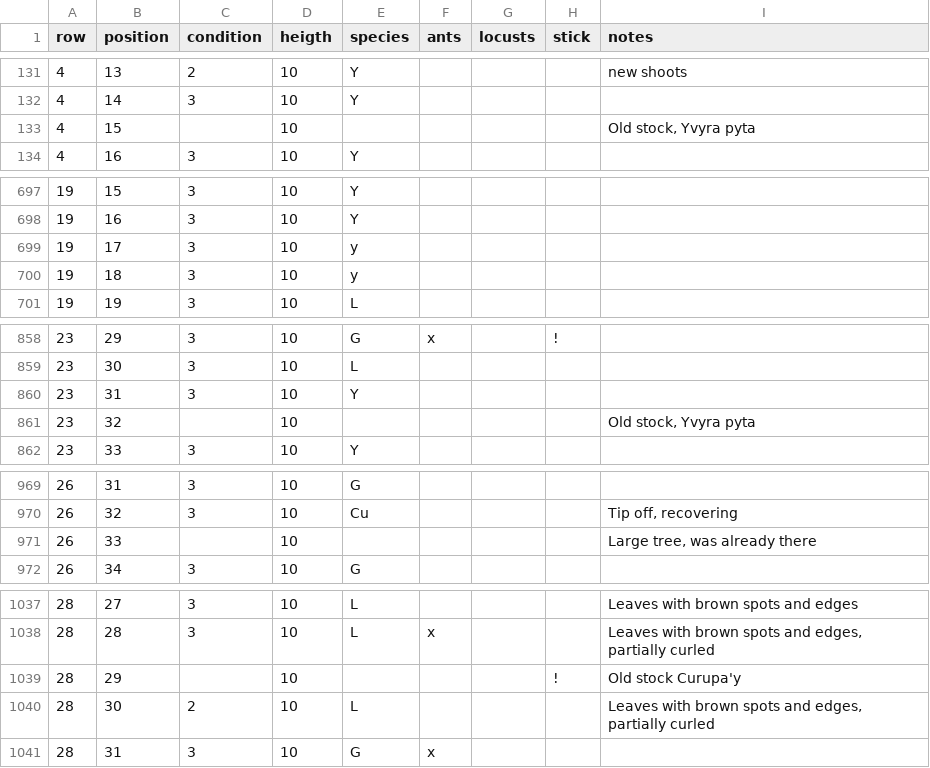
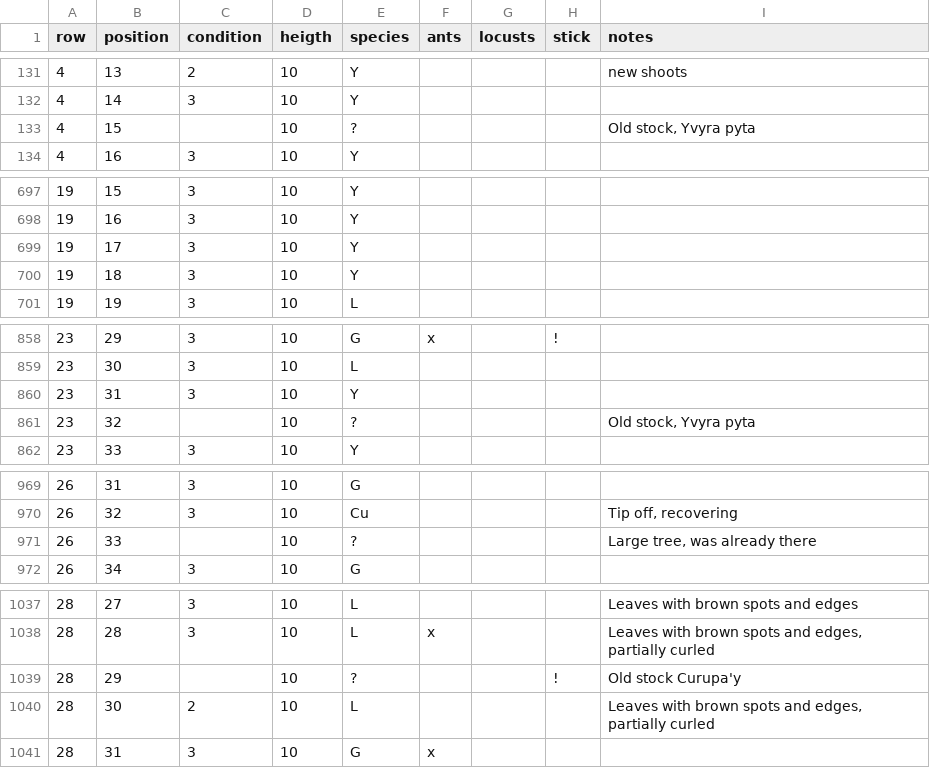
Before and after one commit to aplgr/grovegrid, a CSV file: data/2023-05.csv, drawn as a sheet; only a part is shown, gaps mark what is left out; the diff covers the shown part only.

```diff
--- a/data/2023-05.csv
+++ b/data/2023-05.csv
@@ -132,3 +132,3 @@ row;position;condition;heigth;species;ants;locusts;stick;notes
 4;14;3;10;Y;;;;
-4;15;;10;;;;;Old stock, Yvyra pyta
+4;15;;10;?;;;;Old stock, Yvyra pyta
 4;16;3;10;Y;;;;
@@ -698,4 +698,4 @@ row;position;condition;heigth;species;ants;locusts;stick;notes
 19;16;3;10;Y;;;;
-19;17;3;10;y;;;;
-19;18;3;10;y;;;;
+19;17;3;10;Y;;;;
+19;18;3;10;Y;;;;
 19;19;3;10;L;;;;
@@ -860,3 +860,3 @@ row;position;condition;heigth;species;ants;locusts;stick;notes
 23;31;3;10;Y;;;;
-23;32;;10;;;;;Old stock, Yvyra pyta
+23;32;;10;?;;;;Old stock, Yvyra pyta
 23;33;3;10;Y;;;;
@@ -970,3 +970,3 @@ row;position;condition;heigth;species;ants;locusts;stick;notes
 26;32;3;10;Cu;;;;Tip off, recovering
-26;33;;10;;;;;Large tree, was already there
+26;33;;10;?;;;;Large tree, was already there
 26;34;3;10;G;;;;
@@ -1038,3 +1038,3 @@ row;position;condition;heigth;species;ants;locusts;stick;notes
 28;28;3;10;L;x;;;Leaves with brown spots and edges, partially curled
-28;29;;10;;;;!;Old stock Curupa'y
+28;29;;10;?;;;!;Old stock Curupa'y
 28;30;2;10;L;;;;Leaves with brown spots and edges, partially curled
```
Also changed, not shown: 1 edited cell elsewhere in this file, data/2023-04.csv, data/2026-03.csv, 1 other file.
